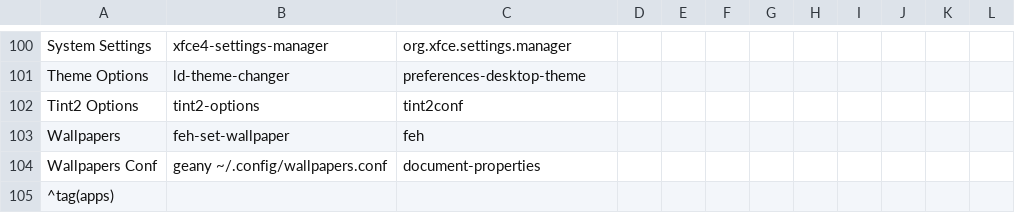
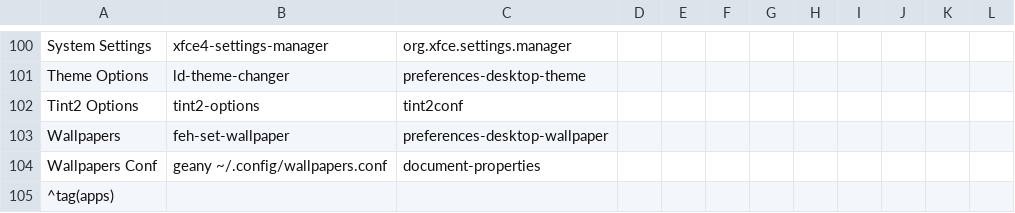
Before and after one commit to sleekmason/Lilidog-Trixie, a CSV file: config/includes.chroot_after_packages/etc/skel/.config/jgmenu/prepend.csv, drawn as a sheet; only a part is shown, gaps mark what is left out.

Commit message:
menu icon change for wallpaper

```diff
--- a/config/includes.chroot_after_packages/etc/skel/.config/jgmenu/prepend.csv
+++ b/config/includes.chroot_after_packages/etc/skel/.config/jgmenu/prepend.csv
@@ -102,3 +102,3 @@ Theme Options,         ld-theme-changer,
 Tint2 Options,         tint2-options,                                                        tint2conf
-Wallpapers,            feh-set-wallpaper,                                                    feh
+Wallpapers,            feh-set-wallpaper,                                                    preferences-desktop-wallpaper
 Wallpapers Conf,       geany ~/.config/wallpapers.conf,                                      document-properties
```
